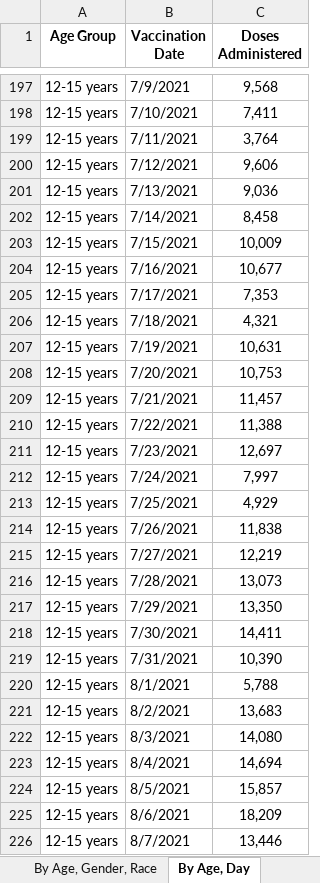
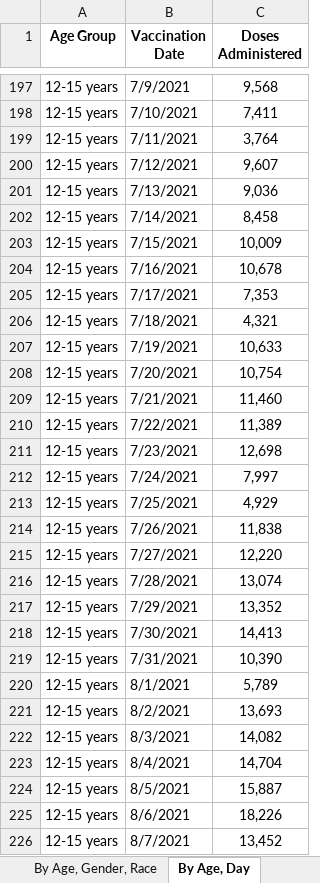
Before and after one commit to utexas-lbjp-data/tx_vaccine_site, an Excel workbook: _site/raw_data/2021-09-02_COVID-19-Vaccine-Data-by-County.xlsx, sheet By Age, Day, drawn as a sheet; only a part is shown, gaps mark what is left out; values as stored, in another font and other column widths than the file's, no borders; the diff covers the shown part only; the diff names each change by its address in the sheet, - before the commit and + after, or states it on an @@ line.

```diff
--- a/_site/raw_data/2021-09-02_COVID-19-Vaccine-Data-by-County.xlsx (sheet By Age, Day)
+++ b/_site/raw_data/2021-09-02_COVID-19-Vaccine-Data-by-County.xlsx (sheet By Age, Day)
-C200 (Doses Administered): 9,606
+C200 (Doses Administered): 9,607
-C204 (Doses Administered): 10,677
+C204 (Doses Administered): 10,678
-C207 (Doses Administered): 10,631
+C207 (Doses Administered): 10,633
-C208 (Doses Administered): 10,753
+C208 (Doses Administered): 10,754
-C209 (Doses Administered): 11,457
+C209 (Doses Administered): 11,460
-C210 (Doses Administered): 11,388
+C210 (Doses Administered): 11,389
-C211 (Doses Administered): 12,697
+C211 (Doses Administered): 12,698
-C215 (Doses Administered): 12,219
+C215 (Doses Administered): 12,220
-C216 (Doses Administered): 13,073
+C216 (Doses Administered): 13,074
-C217 (Doses Administered): 13,350
+C217 (Doses Administered): 13,352
-C218 (Doses Administered): 14,411
+C218 (Doses Administered): 14,413
-C220 (Doses Administered): 5,788
+C220 (Doses Administered): 5,789
-C221 (Doses Administered): 13,683
+C221 (Doses Administered): 13,693
-C222 (Doses Administered): 14,080
+C222 (Doses Administered): 14,082
-C223 (Doses Administered): 14,694
+C223 (Doses Administered): 14,704
-C224 (Doses Administered): 15,857
+C224 (Doses Administered): 15,887
-C225 (Doses Administered): 18,209
+C225 (Doses Administered): 18,226
-C226 (Doses Administered): 13,446
+C226 (Doses Administered): 13,452
```
Also changed, not shown: 6 added rows and 778 edited cells elsewhere in this sheet, sheet By County, Race, sheet By County, Age, sheet By County, sheet By Vaccination Date, sheet By Age, Gender, Race, sheet About the Data, raw_data/2021-09-02_COVID-19-Vaccine-Data-by-County.xlsx, 19 other files.
